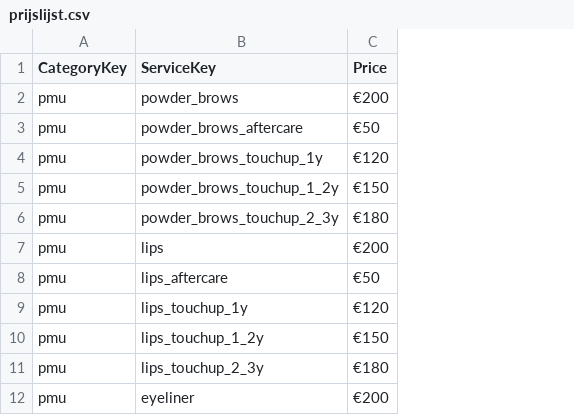
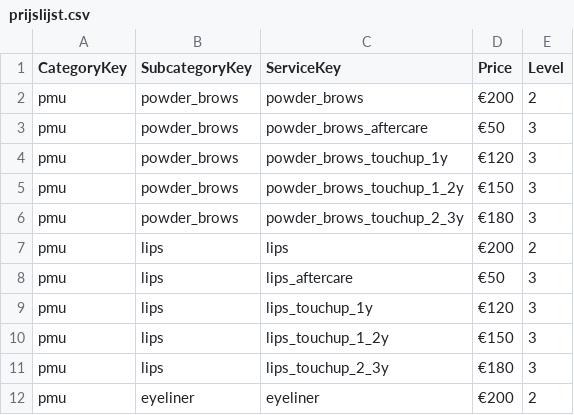
Before and after one commit to vbrhino/justyna-website, a CSV file: prijslijst.csv, drawn as a sheet; only a part is shown; the diff names each change by its address in the sheet, - before the commit and + after, or states it on an @@ line.

```diff
--- a/prijslijst.csv
+++ b/prijslijst.csv
+column B (SubcategoryKey), rows 2-12: powder_brows | powder_brows | powder_brows | powder_brows | powder_brows | lips | lips | lips | lips | lips | eyeliner
+column E (Level), rows 2-12: 2 | 3 | 3 | 3 | 3 | 2 | 3 | 3 | 3 | 3 | 2
```
Also changed, not shown: 4 other files.
